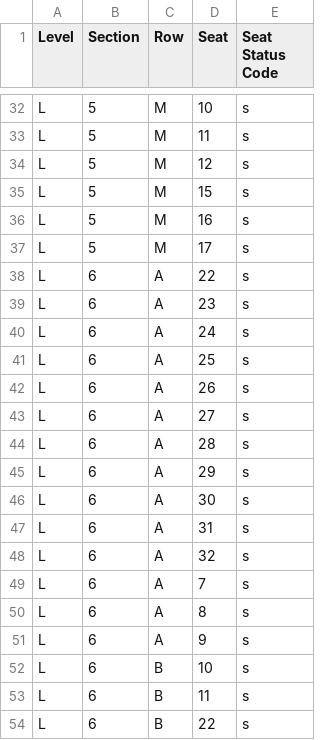
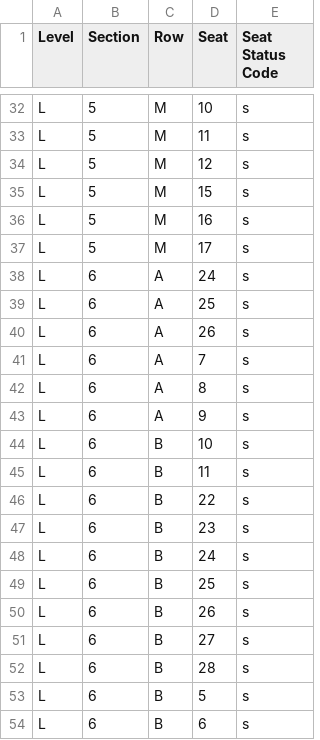
Before and after one commit to spuchta/PLL_BI_TIX, a CSV file: sales-reports/Denver/PLL Original Item Sales - HOMECOMING PASS SALES Availability.csv, drawn as a sheet; only a part is shown, gaps mark what is left out; the shorter side is filled out with more unchanged rows.

```diff
--- a/sales-reports/Denver/PLL Original Item Sales - HOMECOMING PASS SALES Availability.csv
+++ b/sales-reports/Denver/PLL Original Item Sales - HOMECOMING PASS SALES Availability.csv
@@ -37,4 +37,2 @@
 "L","5","M","17","s"
-"L","6","A","22","s"
-"L","6","A","23","s"
 "L","6","A","24","s"
@@ -42,8 +40,2 @@
 "L","6","A","26","s"
-"L","6","A","27","s"
-"L","6","A","28","s"
-"L","6","A","29","s"
-"L","6","A","30","s"
-"L","6","A","31","s"
-"L","6","A","32","s"
 "L","6","A","7","s"
```
Also changed, not shown: sales-reports/Denver/PLL Original Item Sales - HOMECOMING PASS SALES.csv, sales-reports/Denver/PLL Original Item Sales - SINGLE TICKET SALES.csv, 6 other files.
